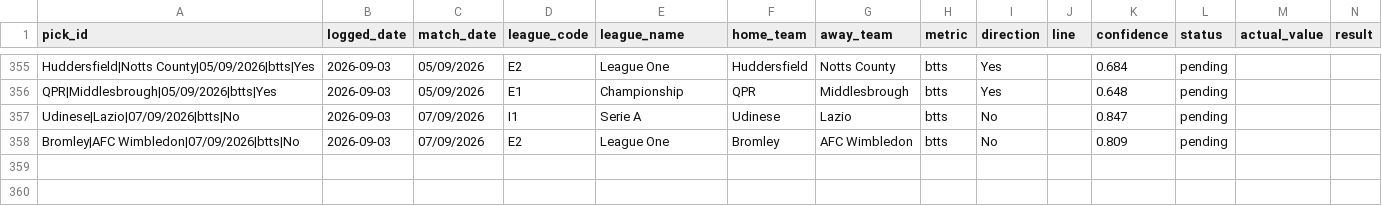
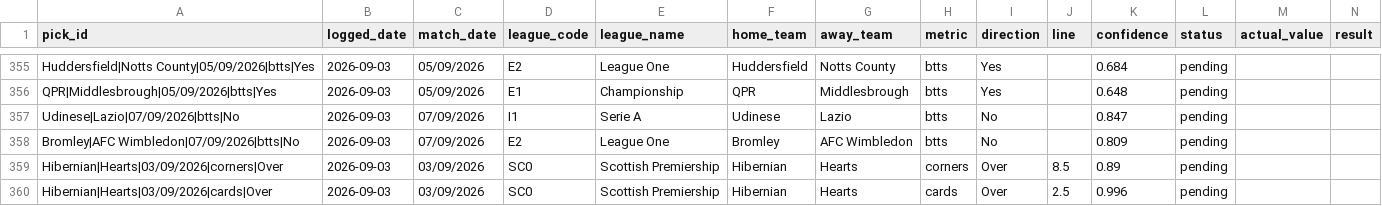
Before and after one commit to georgecharlesworth5-sudo/footystatpack, a CSV file: bets_log.csv, drawn as a sheet; only a part is shown, gaps mark what is left out; rows hold the shown columns only; the diff names each change by its address in the sheet, - before the commit and + after, or states it on an @@ line.

```diff
--- a/bets_log.csv
+++ b/bets_log.csv
+row 359: Hibernian|Hearts|03/09/2026|corners|Over | 2026-09-03 | 03/09/2026 | SC0 | Scottish Premiership | Hibernian | Hearts | corners | Over | 8.5 | 0.89 | pending
+row 360: Hibernian|Hearts|03/09/2026|cards|Over | 2026-09-03 | 03/09/2026 | SC0 | Scottish Premiership | Hibernian | Hearts | cards | Over | 2.5 | 0.996 | pending
```
Also changed, not shown: 3 other files.
